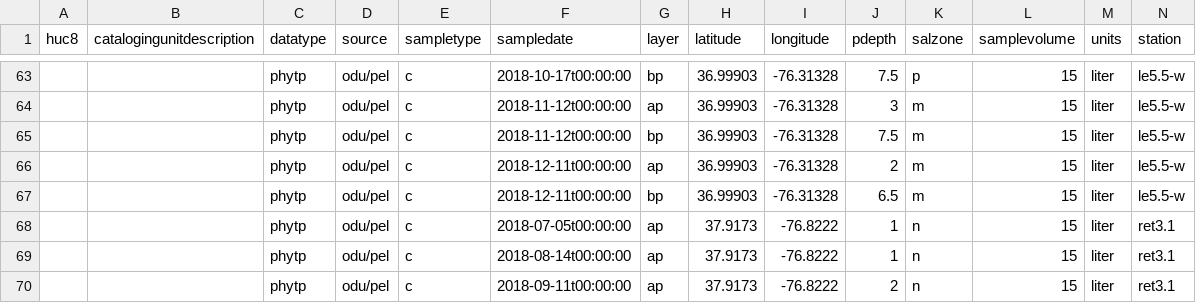
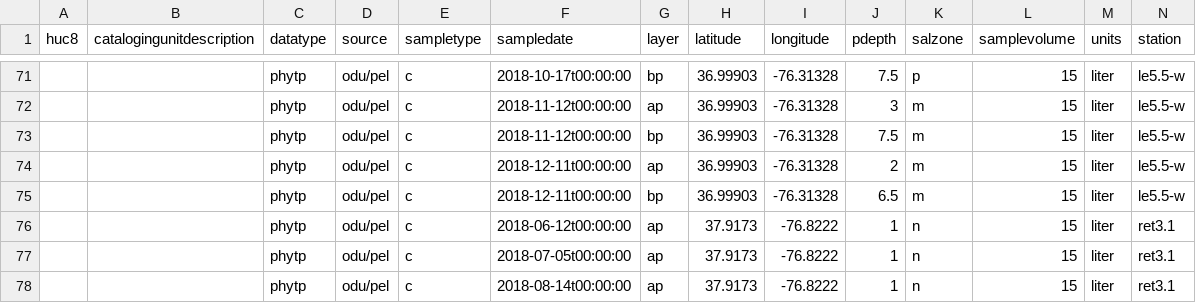
Before and after one commit to ShyGuyPy/DIME_CEDR_pull, a CSV file: data/CEDR/cedr_phyto_tweak.csv, drawn as a sheet; only a part is shown, gaps mark what is left out; the shorter side is filled out with more unchanged rows; rows hold the shown columns only; the diff covers the shown part only; the diff names each change by its address in the sheet, - before the commit and + after, or states it on an @@ line.

```diff
--- a/data/CEDR/cedr_phyto_tweak.csv
+++ b/data/CEDR/cedr_phyto_tweak.csv
+row 76:  |  | phytp | odu/pel | c | 2018-06-12t00:00:00 | ap | 37.9173 | -76.8222 | 1 | n | 15 | liter | ret3.1
```
Also changed, not shown: 10 added rows elsewhere in this file, 1 other file.
